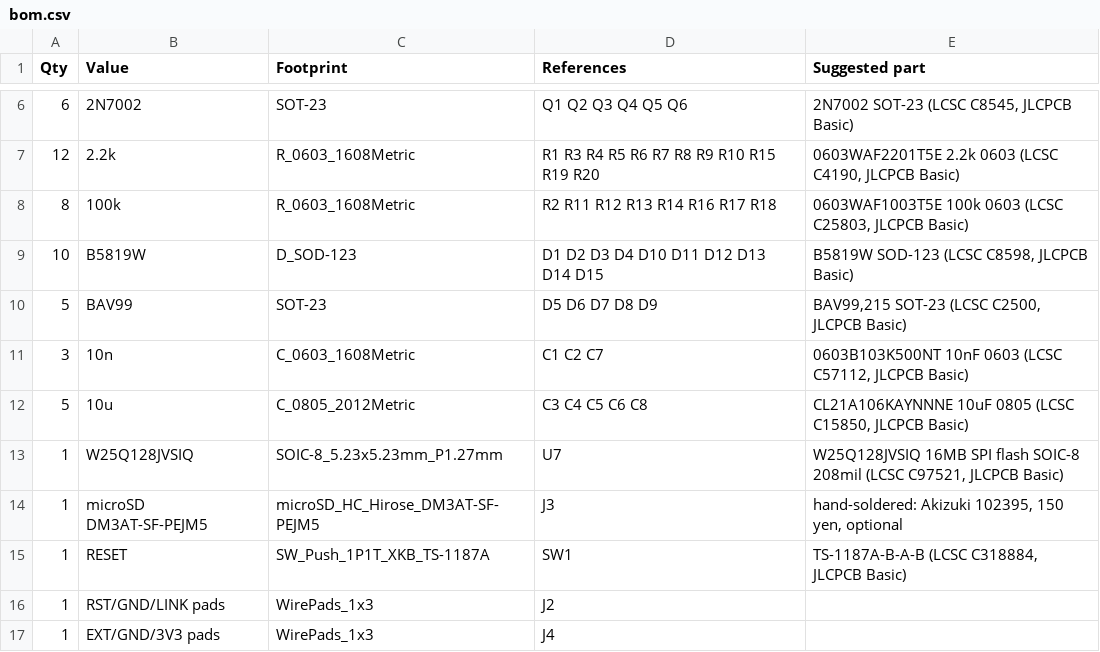
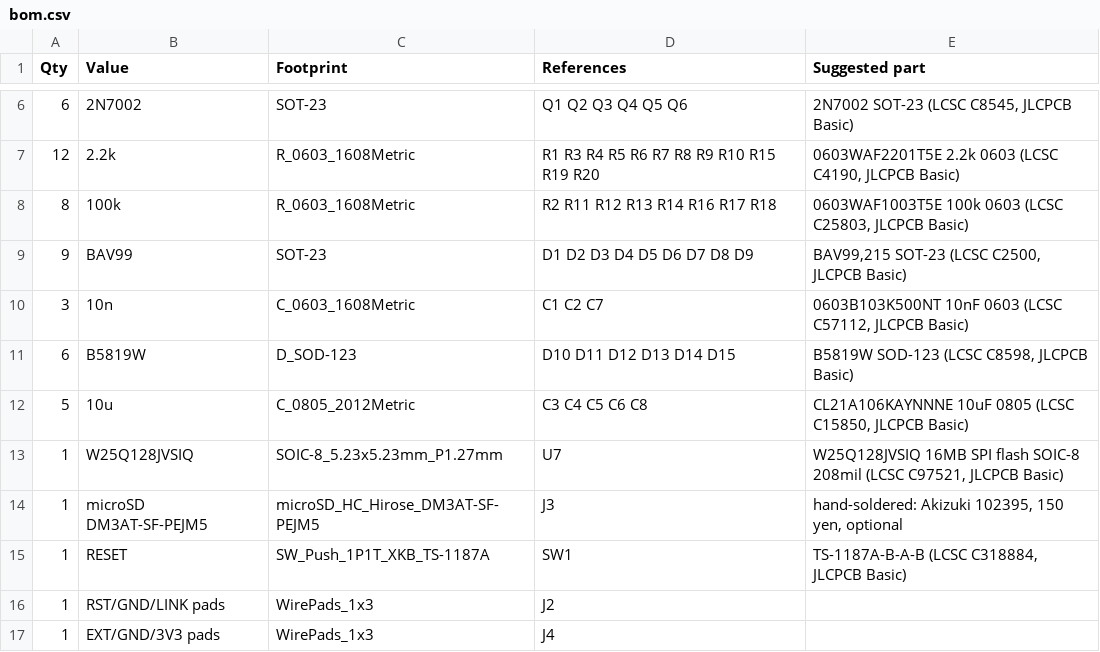
Before and after one commit to ryuquir/lunar-tear, a CSV file: famicart/hardware/revg/bom.csv, drawn as a sheet; only a part is shown, gaps mark what is left out.

```diff
--- a/famicart/hardware/revg/bom.csv
+++ b/famicart/hardware/revg/bom.csv
@@ -8,5 +8,5 @@ Qty,Value,Footprint,References,Suggested part
 8,100k,R_0603_1608Metric,R2 R11 R12 R13 R14 R16 R17 R18,"0603WAF1003T5E 100k 0603 (LCSC C25803, JLCPCB Basic)"
-10,B5819W,D_SOD-123,D1 D2 D3 D4 D10 D11 D12 D13 D14 D15,"B5819W SOD-123 (LCSC C8598, JLCPCB Basic)"
-5,BAV99,SOT-23,D5 D6 D7 D8 D9,"BAV99,215 SOT-23 (LCSC C2500, JLCPCB Basic)"
+9,BAV99,SOT-23,D1 D2 D3 D4 D5 D6 D7 D8 D9,"BAV99,215 SOT-23 (LCSC C2500, JLCPCB Basic)"
 3,10n,C_0603_1608Metric,C1 C2 C7,"0603B103K500NT 10nF 0603 (LCSC C57112, JLCPCB Basic)"
+6,B5819W,D_SOD-123,D10 D11 D12 D13 D14 D15,"B5819W SOD-123 (LCSC C8598, JLCPCB Basic)"
 5,10u,C_0805_2012Metric,C3 C4 C5 C6 C8,"CL21A106KAYNNNE 10uF 0805 (LCSC C15850, JLCPCB Basic)"
```
Also changed, not shown: famicart/hardware/revg/jlcpcb/bom_jlc.csv, famicart/hardware/revg/jlcpcb/cpl_check.csv, 56 other files.
